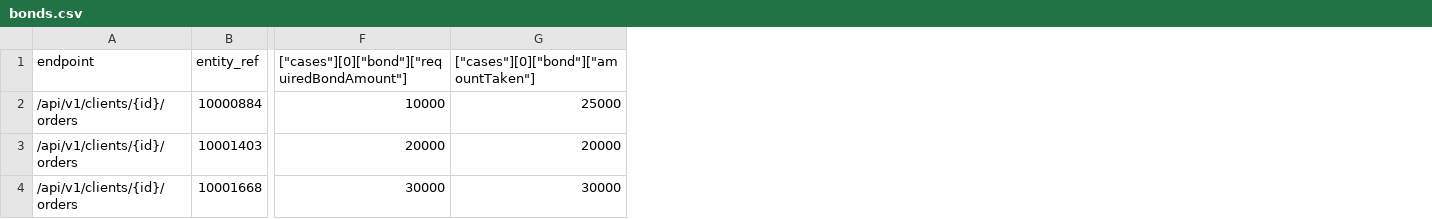
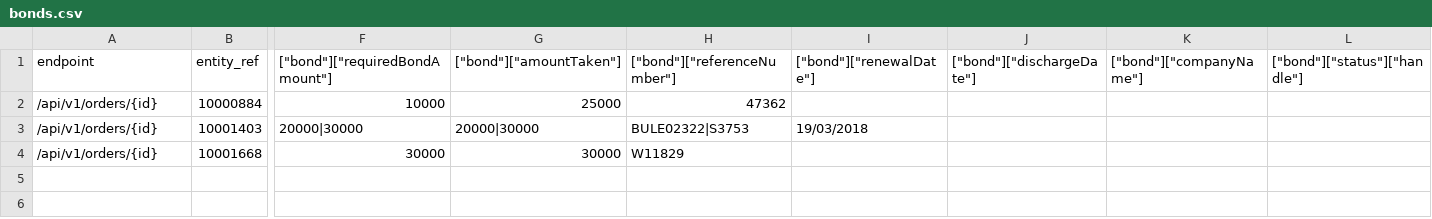
Before and after one commit to ministryofjustice/opg-data-casrec-migration, a CSV file: migration_steps/validation/api_test_data_s3_upload/app/validation/csvs/bonds.csv, drawn as a sheet; only a part is shown, gaps mark what is left out; the diff covers the shown part only; the diff names each change by its address in the sheet, - before the commit and + after, or states it on an @@ line.

Commit message:
IN-695 bonds pre api tests (and warnings probably)

```diff
--- a/migration_steps/validation/api_test_data_s3_upload/app/validation/csvs/bonds.csv
+++ b/migration_steps/validation/api_test_data_s3_upload/app/validation/csvs/bonds.csv
+column H (["bond"]["referenceNumber"]), rows 2-4: 47362 | BULE02322|S3753 | W11829
+column I (["bond"]["renewalDate"]), row 3: 19/03/2018
+column J (["bond"]["dischargeDate"]), empty
+column K (["bond"]["companyName"]), empty
+column L (["bond"]["status"]["handle"]), empty
-F1: ["cases"][0]["bond"]["requiredBondAmount"]
+F1: ["bond"]["requiredBondAmount"]
-G1: ["cases"][0]["bond"]["amountTaken"]
+G1: ["bond"]["amountTaken"]
-A2:A4 (endpoint): /api/v1/clients/{id}/orders
+A2:A4 (endpoint): /api/v1/orders/{id}
-F3 (["bond"]["requiredBondAmount"]): 20000
+F3 (["bond"]["requiredBondAmount"]): 20000|30000
-G3 (["bond"]["amountTaken"]): 20000
+G3 (["bond"]["amountTaken"]): 20000|30000
```
Also changed, not shown: 3 edited cells elsewhere in this file, migration_steps/validation/api_test_data_s3_upload/app/validation/csvs/warnings.csv, scripts/api_tests_generator/warnings.csv, 5 other files.
